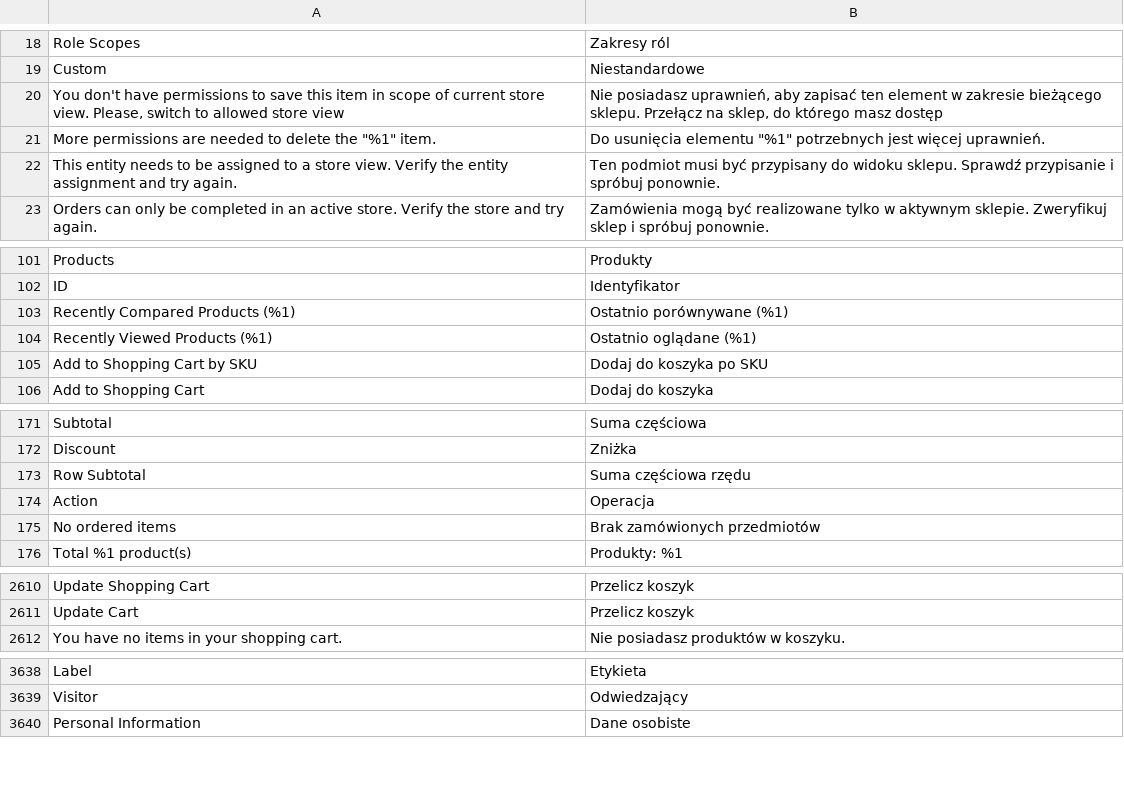
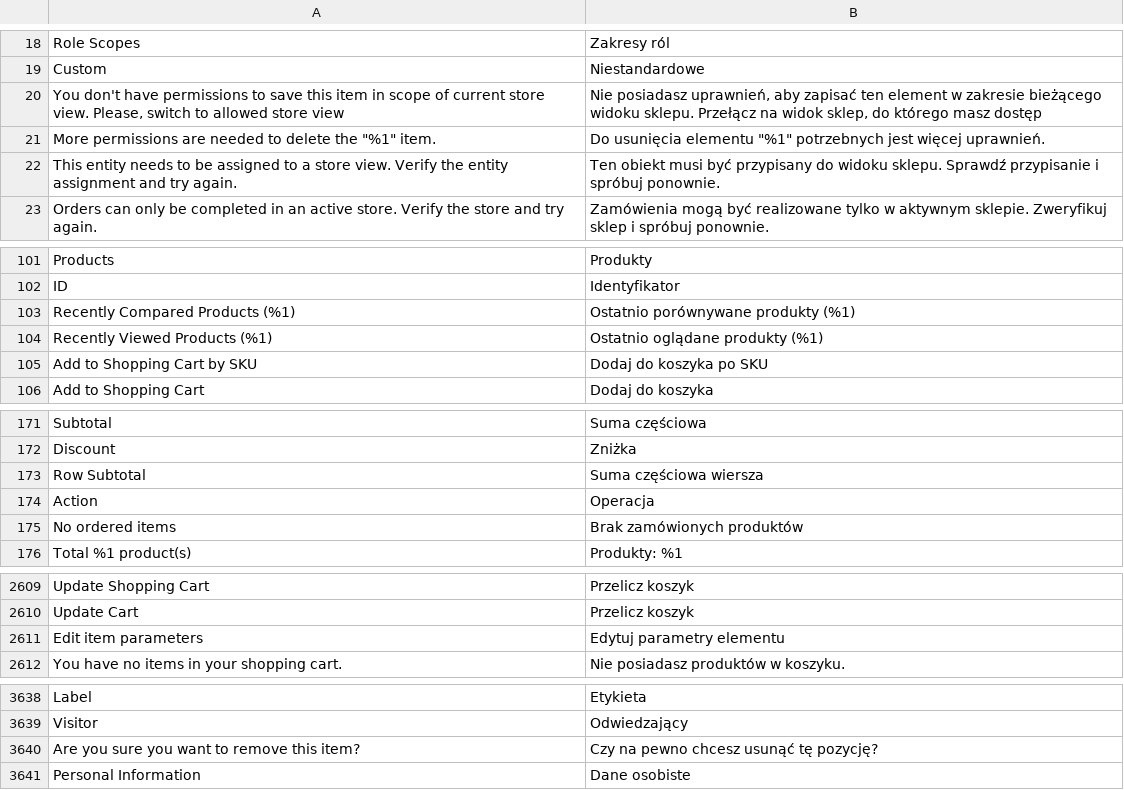
Before and after one commit to magento-l10n/language-pl_PL, a CSV file: pl_PL.csv, drawn as a sheet; only a part is shown, gaps mark what is left out; the diff covers the shown part only; the diff names each change by its address in the sheet, - before the commit and + after, or states it on an @@ line.

```diff
--- a/pl_PL.csv
+++ b/pl_PL.csv
-B20: …zakresie bieżącego sklepu. Przełącz na sklep, do…
+B20: …zakresie bieżącego widoku sklepu. Przełącz na widok sklep, do…
-B22: Ten podmiot musi być…
+B22: Ten obiekt musi być…
-B103: Ostatnio porównywane (%1)
+B103: Ostatnio porównywane produkty (%1)
-B104: Ostatnio oglądane (%1)
+B104: Ostatnio oglądane produkty (%1)
-B173: Suma częściowa rzędu
+B173: Suma częściowa wiersza
-B175: Brak zamówionych przedmiotów
+B175: Brak zamówionych produktów
+row 2611: Edit item parameters | Edytuj parametry elementu
+row 3640: Are you sure you want to remove this item? | Czy na pewno chcesz usunąć tę pozycję?
```
Also changed, not shown: 4 added rows, 1 moved row and 21 edited cells elsewhere in this file, 1 other file.
